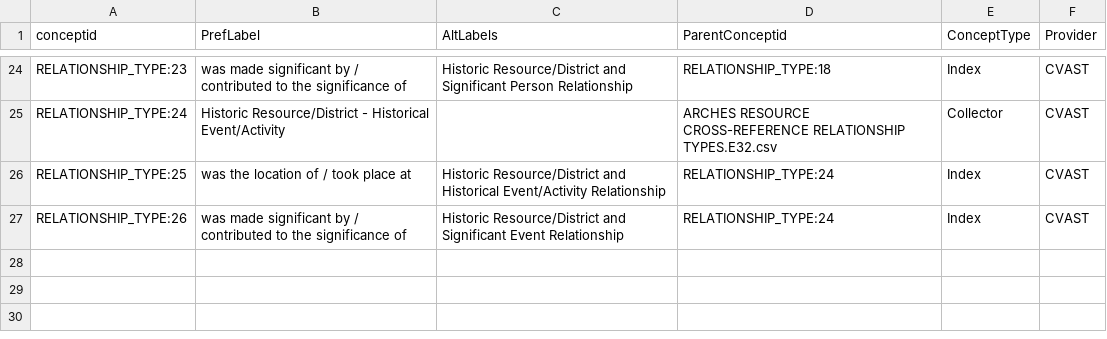
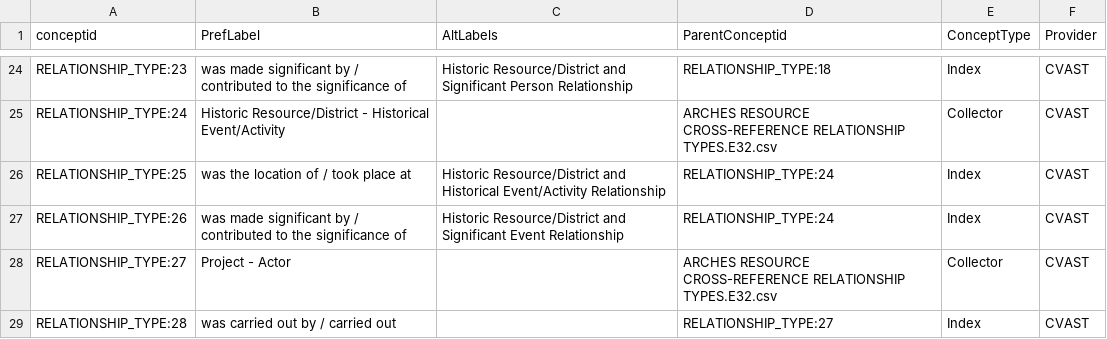
Before and after one commit to veuncent/cvast-web, a CSV file: cvast_arches/cvast_arches/source_data/concepts/authority_files/ARCHES RESOURCE CROSS-REFERENCE RELATIONSHIP TYPES.E32.csv, drawn as a sheet; only a part is shown, gaps mark what is left out.

Commit message:
IDA-2 Added 'was carried out by' relationship. Added sortorder for entity relation dropdowns.

```diff
--- a/cvast_arches/cvast_arches/source_data/concepts/authority_files/ARCHES RESOURCE CROSS-REFERENCE RELATIONSHIP TYPES.E32.csv
+++ b/cvast_arches/cvast_arches/source_data/concepts/authority_files/ARCHES RESOURCE CROSS-REFERENCE RELATIONSHIP TYPES.E32.csv
@@ -27 +27,3 @@ RELATIONSHIP_TYPE:25,was the location of / took place at,Historic Resource/Distr
 RELATIONSHIP_TYPE:26,was made significant by / contributed to the significance of,Historic Resource/District and Significant Event Relationship,RELATIONSHIP_TYPE:24,Index,CVAST
+RELATIONSHIP_TYPE:27,Project - Actor,,ARCHES RESOURCE CROSS-REFERENCE RELATIONSHIP TYPES.E32.csv,Collector,CVAST
+RELATIONSHIP_TYPE:28,was carried out by / carried out,,RELATIONSHIP_TYPE:27,Index,CVAST
```
Also changed, not shown: 1 other file.
